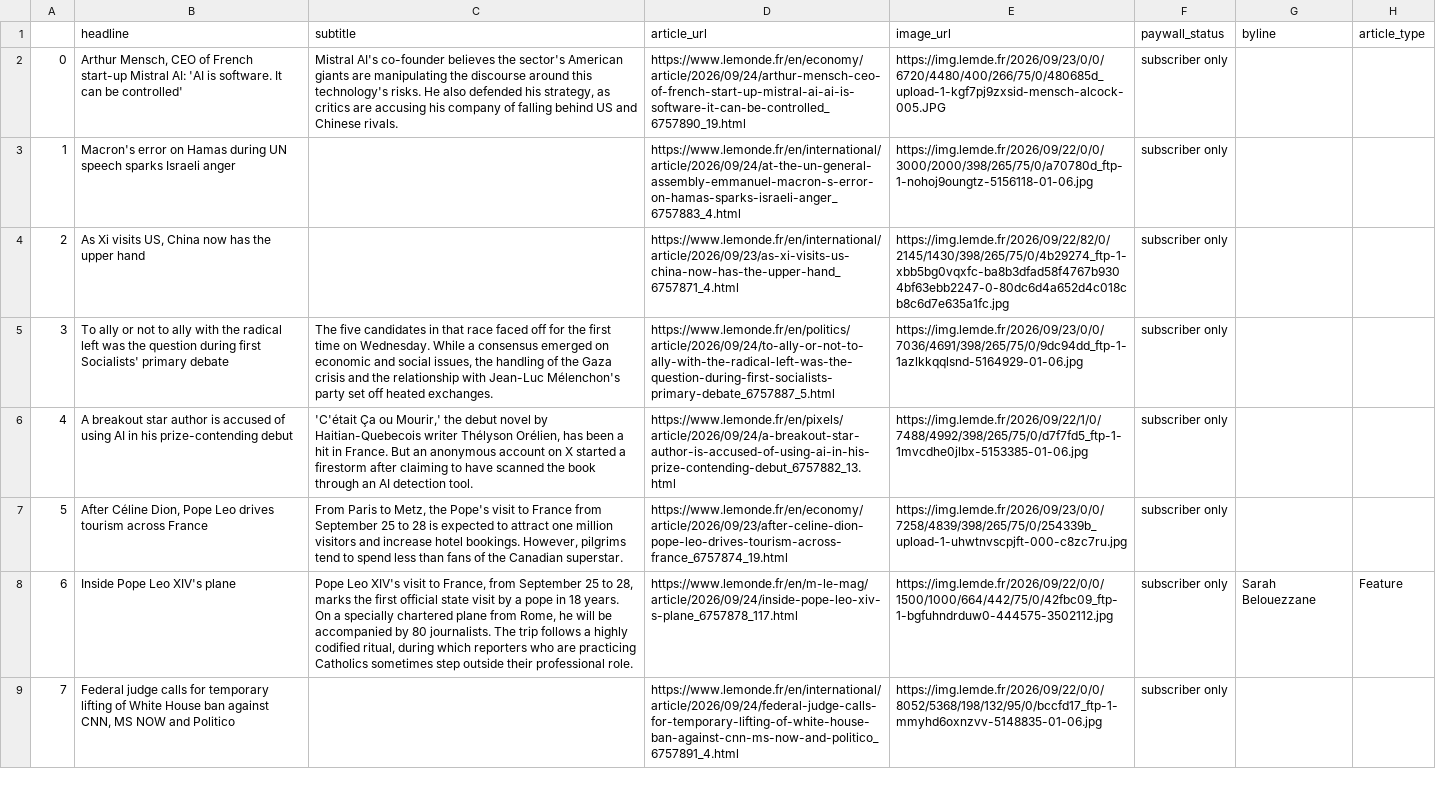
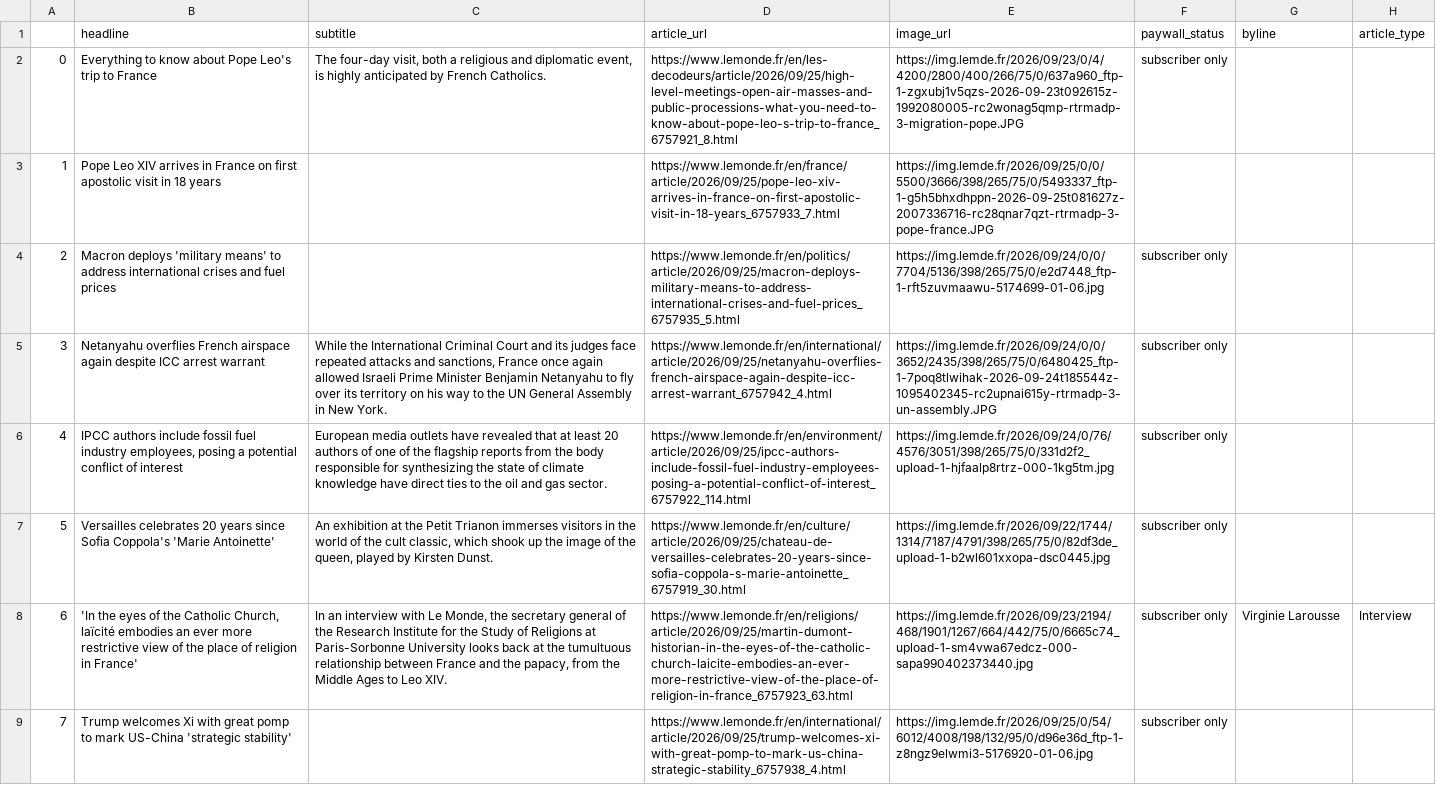
Before and after one commit to luciamack/auto_updating_headline_scraper_le_monde, a CSV file: le_monde_daily_news.csv, drawn as a sheet; only a part is shown; the diff covers the shown part only; the diff names each change by its address in the sheet, - before the commit and + after, or states it on an @@ line.

```diff
--- a/le_monde_daily_news.csv
+++ b/le_monde_daily_news.csv
-B2 (headline): Arthur Mensch, CEO of French start-up Mistral AI: 'AI is software. It can be controlled'
+B2 (headline): Everything to know about Pope Leo's trip to France
-C2 (subtitle): Mistral AI's co-founder believes the sector's American giants are manipulating the discourse around this technology's risks. He also defended his strategy, as critics are accusing his company of falling behind US and Chinese rivals.
+C2 (subtitle): The four-day visit, both a religious and diplomatic event, is highly anticipated by French Catholics.
-D2 (article_url): https://www.lemonde.fr/en/economy/article/2026/09/24/arthur-mensch-ceo-of-french-start-up-mistral-ai-ai-is-software-it-can-be-controlled_6757890_19.html
+D2 (article_url): https://www.lemonde.fr/en/les-decodeurs/article/2026/09/25/high-level-meetings-open-air-masses-and-public-processions-what-you-need-to-know-about-pope-leo-s-trip-to-france_6757921_8.html
-E2 (image_url): https://img.lemde.fr/2026/09/23/0/0/6720/4480/400/266/75/0/480685d_upload-1-kgf7pj9zxsid-mensch-alcock-005.JPG
+E2 (image_url): https://img.lemde.fr/2026/09/23/0/4/4200/2800/400/266/75/0/637a960_ftp-1-zgxubj1v5qzs-2026-09-23t092615z-1992080005-rc2wonag5qmp-rtrmadp-3-migration-pope.JPG
-B3 (headline): Macron's error on Hamas during UN speech sparks Israeli anger
+B3 (headline): Pope Leo XIV arrives in France on first apostolic visit in 18 years
-D3 (article_url): https://www.lemonde.fr/en/international/article/2026/09/24/at-the-un-general-assembly-emmanuel-macron-s-error-on-hamas-sparks-israeli-anger_6757883_4.html
+D3 (article_url): https://www.lemonde.fr/en/france/article/2026/09/25/pope-leo-xiv-arrives-in-france-on-first-apostolic-visit-in-18-years_6757933_7.html
-E3 (image_url): https://img.lemde.fr/2026/09/22/0/0/3000/2000/398/265/75/0/a70780d_ftp-1-nohoj9oungtz-5156118-01-06.jpg
+E3 (image_url): https://img.lemde.fr/2026/09/25/0/0/5500/3666/398/265/75/0/5493337_ftp-1-g5h5bhxdhppn-2026-09-25t081627z-2007336716-rc28qnar7qzt-rtrmadp-3-pope-france.JPG
-F3 (paywall_status): subscriber only
+F3 (paywall_status): (empty)
-B4 (headline): As Xi visits US, China now has the upper hand
+B4 (headline): Macron deploys 'military means' to address international crises and fuel prices
-D4 (article_url): https://www.lemonde.fr/en/international/article/2026/09/23/as-xi-visits-us-china-now-has-the-upper-hand_6757871_4.html
+D4 (article_url): https://www.lemonde.fr/en/politics/article/2026/09/25/macron-deploys-military-means-to-address-international-crises-and-fuel-prices_6757935_5.html
-E4 (image_url): https://img.lemde.fr/2026/09/22/82/0/2145/1430/398/265/75/0/4b29274_ftp-1-xbb5bg0vqxfc-ba8b3dfad58f4767b9304bf63ebb2247-0-80dc6d4a652d4c018cb8c6d7e635a1fc.jpg
+E4 (image_url): https://img.lemde.fr/2026/09/24/0/0/7704/5136/398/265/75/0/e2d7448_ftp-1-rft5zuvmaawu-5174699-01-06.jpg
-B5 (headline): To ally or not to ally with the radical left was the question during first Socialists' primary debate
+B5 (headline): Netanyahu overflies French airspace again despite ICC arrest warrant
-C5 (subtitle): The five candidates in that race faced off for the first time on Wednesday. While a consensus emerged on economic and social issues, the handling of the Gaza crisis and the relationship with Jean-Luc Mélenchon's party set off heated exchanges.
+C5 (subtitle): While the International Criminal Court and its judges face repeated attacks and sanctions, France once again allowed Israeli Prime Minister Benjamin Netanyahu to fly over its territory on his way to the UN General Assembly in New York.
-D5 (article_url): https://www.lemonde.fr/en/politics/article/2026/09/24/to-ally-or-not-to-ally-with-the-radical-left-was-the-question-during-first-socialists-primary-debate_6757887_5.html
+D5 (article_url): https://www.lemonde.fr/en/international/article/2026/09/25/netanyahu-overflies-french-airspace-again-despite-icc-arrest-warrant_6757942_4.html
-E5 (image_url): https://img.lemde.fr/2026/09/23/0/0/7036/4691/398/265/75/0/9dc94dd_ftp-1-1azlkkqqlsnd-5164929-01-06.jpg
+E5 (image_url): https://img.lemde.fr/2026/09/24/0/0/3652/2435/398/265/75/0/6480425_ftp-1-7poq8tlwihak-2026-09-24t185544z-1095402345-rc2upnai615y-rtrmadp-3-un-assembly.JPG
-B6 (headline): A breakout star author is accused of using AI in his prize-contending debut
+B6 (headline): IPCC authors include fossil fuel industry employees, posing a potential conflict of interest
-C6 (subtitle): 'C'était Ça ou Mourir,' the debut novel by Haitian-Quebecois writer Thélyson Orélien, has been a hit in France. But an anonymous account on X started a firestorm after claiming to have scanned the book through an AI detection tool.
+C6 (subtitle): European media outlets have revealed that at least 20 authors of one of the flagship reports from the body responsible for synthesizing the state of climate knowledge have direct ties to the oil and gas sector.
-D6 (article_url): https://www.lemonde.fr/en/pixels/article/2026/09/24/a-breakout-star-author-is-accused-of-using-ai-in-his-prize-contending-debut_6757882_13.html
+D6 (article_url): https://www.lemonde.fr/en/environment/article/2026/09/25/ipcc-authors-include-fossil-fuel-industry-employees-posing-a-potential-conflict-of-interest_6757922_114.html
-E6 (image_url): https://img.lemde.fr/2026/09/22/1/0/7488/4992/398/265/75/0/d7f7fd5_ftp-1-1mvcdhe0jlbx-5153385-01-06.jpg
+E6 (image_url): https://img.lemde.fr/2026/09/24/0/76/4576/3051/398/265/75/0/331d2f2_upload-1-hjfaalp8rtrz-000-1kg5tm.jpg
-B7 (headline): After Céline Dion, Pope Leo drives tourism across France
+B7 (headline): Versailles celebrates 20 years since Sofia Coppola's 'Marie Antoinette'
-C7 (subtitle): From Paris to Metz, the Pope's visit to France from September 25 to 28 is expected to attract one million visitors and increase hotel bookings. However, pilgrims tend to spend less than fans of the Canadian superstar.
+C7 (subtitle): An exhibition at the Petit Trianon immerses visitors in the world of the cult classic, which shook up the image of the queen, played by Kirsten Dunst.
-D7 (article_url): https://www.lemonde.fr/en/economy/article/2026/09/23/after-celine-dion-pope-leo-drives-tourism-across-france_6757874_19.html
+D7 (article_url): https://www.lemonde.fr/en/culture/article/2026/09/25/chateau-de-versailles-celebrates-20-years-since-sofia-coppola-s-marie-antoinette_6757919_30.html
-E7 (image_url): https://img.lemde.fr/2026/09/23/0/0/7258/4839/398/265/75/0/254339b_upload-1-uhwtnvscpjft-000-c8zc7ru.jpg
+E7 (image_url): https://img.lemde.fr/2026/09/22/1744/1314/7187/4791/398/265/75/0/82df3de_upload-1-b2wl601xxopa-dsc0445.jpg
-B8 (headline): Inside Pope Leo XIV's plane
+B8 (headline): 'In the eyes of the Catholic Church, laïcité embodies an ever more restrictive view of the place of religion in France'
-C8 (subtitle): Pope Leo XIV's visit to France, from September 25 to 28, marks the first official state visit by a pope in 18 years. On a specially chartered plane from Rome, he will be accompanied by 80 journalists. The trip follows a highly codified ritual, during which reporters who are practicing Catholics sometimes step outside their professional role.
+C8 (subtitle): In an interview with Le Monde, the secretary general of the Research Institute for the Study of Religions at Paris-Sorbonne University looks back at the tumultuous relationship between France and the papacy, from the Middle Ages to Leo XIV.
-D8 (article_url): https://www.lemonde.fr/en/m-le-mag/article/2026/09/24/inside-pope-leo-xiv-s-plane_6757878_117.html
+D8 (article_url): https://www.lemonde.fr/en/religions/article/2026/09/25/martin-dumont-historian-in-the-eyes-of-the-catholic-church-laicite-embodies-an-ever-more-restrictive-view-of-the-place-of-religion-in-france_6757923_63.html
-E8 (image_url): https://img.lemde.fr/2026/09/22/0/0/1500/1000/664/442/75/0/42fbc09_ftp-1-bgfuhndrduw0-444575-3502112.jpg
+E8 (image_url): https://img.lemde.fr/2026/09/23/2194/468/1901/1267/664/442/75/0/6665c74_upload-1-sm4vwa67edcz-000-sapa990402373440.jpg
-G8 (byline): Sarah Belouezzane
+G8 (byline): Virginie Larousse
-H8 (article_type): Feature
+H8 (article_type): Interview
-B9 (headline): Federal judge calls for temporary lifting of White House ban against CNN, MS NOW and Politico
+B9 (headline): Trump welcomes Xi with great pomp to mark US-China 'strategic stability'
-D9 (article_url): https://www.lemonde.fr/en/international/article/2026/09/24/federal-judge-calls-for-temporary-lifting-of-white-house-ban-against-cnn-ms-now-and-politico_6757891_4.html
+D9 (article_url): https://www.lemonde.fr/en/international/article/2026/09/25/trump-welcomes-xi-with-great-pomp-to-mark-us-china-strategic-stability_6757938_4.html
-E9 (image_url): https://img.lemde.fr/2026/09/22/0/0/8052/5368/198/132/95/0/bccfd17_ftp-1-mmyhd6oxnzvv-5148835-01-06.jpg
+E9 (image_url): https://img.lemde.fr/2026/09/25/0/54/6012/4008/198/132/95/0/d96e36d_ftp-1-z8ngz9elwmi3-5176920-01-06.jpg
```
Also changed, not shown: 53 edited cells elsewhere in this file, 1 other file.
